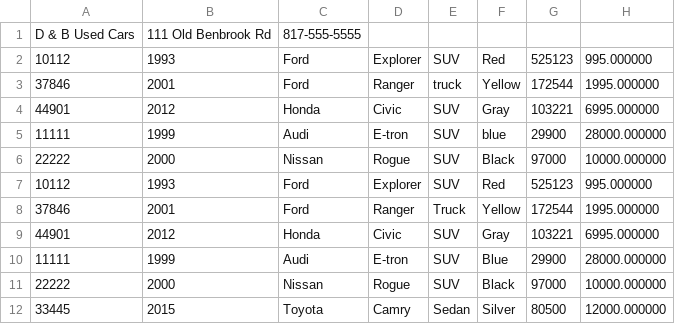
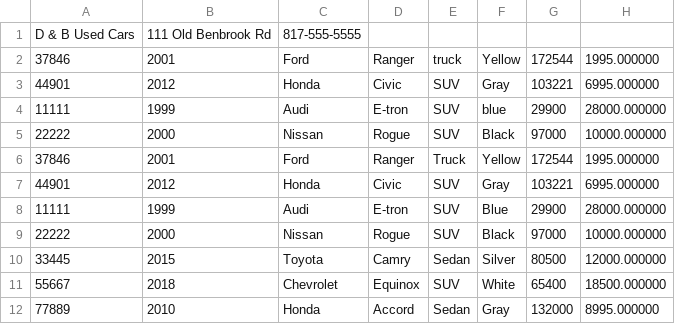
Before and after one commit to miaraylight/car-dealership, a CSV file: inventory.csv, drawn as a sheet; only a part is shown; the shorter side is filled out with more unchanged rows.

```diff
--- a/inventory.csv
+++ b/inventory.csv
@@ -1,3 +1,2 @@
 D & B Used Cars|111 Old Benbrook Rd|817-555-5555
-10112|1993|Ford|Explorer|SUV|Red|525123|995.000000
 37846|2001|Ford|Ranger|truck|Yellow|172544|1995.000000
@@ -6,3 +5,2 @@ D & B Used Cars|111 Old Benbrook Rd|817-555-5555
 22222|2000|Nissan|Rogue|SUV|Black|97000|10000.000000
-10112|1993|Ford|Explorer|SUV|Red|525123|995.000000
 37846|2001|Ford|Ranger|Truck|Yellow|172544|1995.000000
```
Also changed, not shown: contracts.csv, 5 other files.
